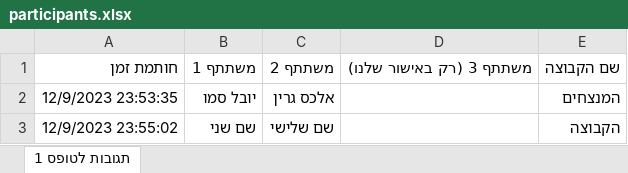
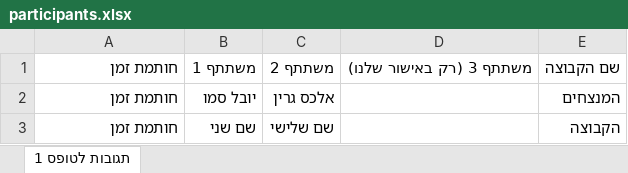
Before and after one commit to maorni-huji/maorni-huji.github.io, an Excel workbook: Server/participants.xlsx, sheet תגובות לטופס 1, drawn as a sheet; values as stored, in another font and other column widths than the file's, no borders; charts and pictures not drawn; the diff names each change by its address in the sheet, - before the commit and + after, or states it on an @@ line.

```diff
--- a/Server/participants.xlsx (sheet תגובות לטופס 1)
+++ b/Server/participants.xlsx (sheet תגובות לטופס 1)
-A2: 12/9/2023 23:53:35
+A2: חותמת זמן
-A3: 12/9/2023 23:55:02
+A3: חותמת זמן
```
Also changed, not shown: charts or pictures, 3 other files.
